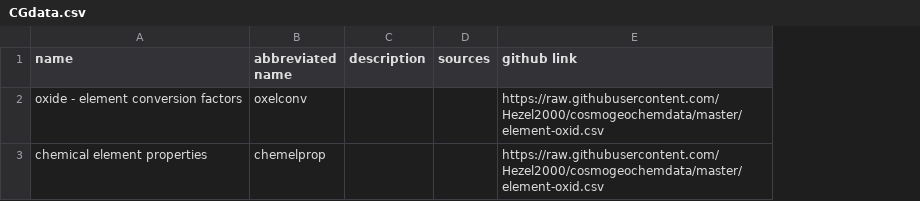
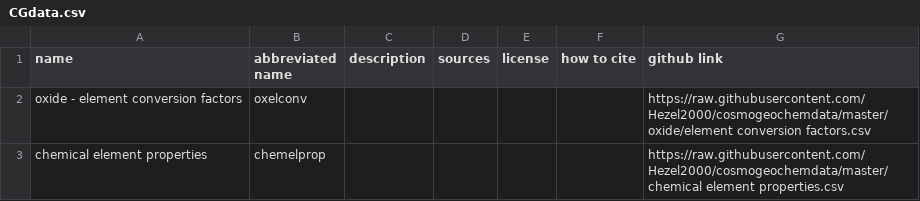
Before and after one commit to Hezel2000/GeoCosmoChemDataAndTools, a CSV file: CGdata.csv, drawn as a sheet; addresses are those after the commit; the diff names each change by its address in the sheet, - before the commit and + after, or states it on an @@ line.

Commit message:
Add files via upload

```diff
--- a/CGdata.csv
+++ b/CGdata.csv
+column E (license), empty
+column F (how to cite), empty
-G2 (github link): https://raw.githubusercontent.com/Hezel2000/cosmogeochemdata/master/element-oxid.csv
+G2 (github link): https://raw.githubusercontent.com/Hezel2000/cosmogeochemdata/master/oxide/element conversion factors.csv
-G3 (github link): https://raw.githubusercontent.com/Hezel2000/cosmogeochemdata/master/element-oxid.csv
+G3 (github link): https://raw.githubusercontent.com/Hezel2000/cosmogeochemdata/master/chemical element properties.csv
```
